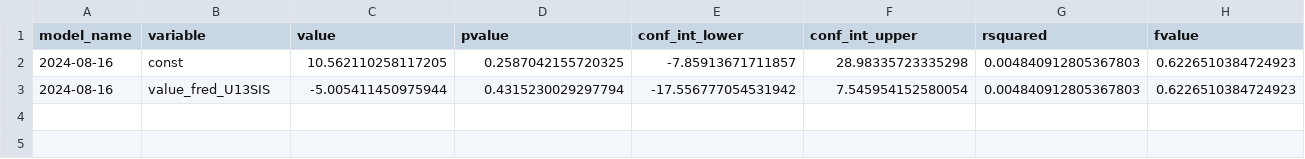
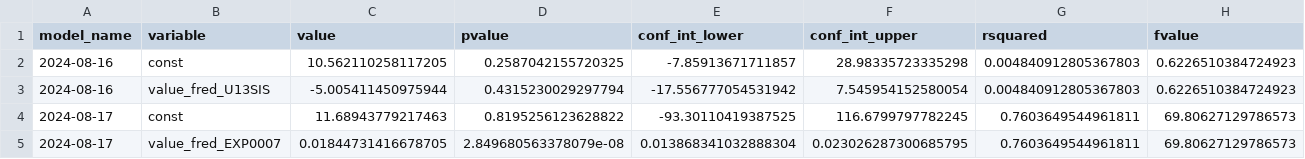
Before and after one commit to pranay-gundam/TidyTuesday, a CSV file: year_2024_week_33/regression_summaries.csv, drawn as a sheet; only a part is shown; rows hold the shown columns only; the diff names each change by its address in the sheet, - before the commit and + after, or states it on an @@ line.

```diff
--- a/year_2024_week_33/regression_summaries.csv
+++ b/year_2024_week_33/regression_summaries.csv
+row 4: 2024-08-17 | const | 11.68943779217463 | 0.8195256123628822 | -93.30110419387525 | 116.6799797782245 | 0.7603649544961811 | 69.80627129786573
+row 5: 2024-08-17 | value_fred_EXP0007 | 0.01844731416678705 | 2.849680563378079e-08 | 0.013868341032888304 | 0.023026287300685795 | 0.7603649544961811 | 69.80627129786573
```
Also changed, not shown: 3 other files.
